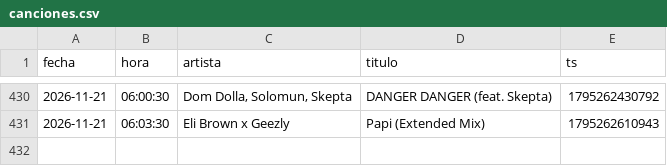
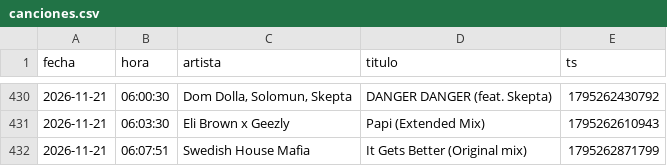
Before and after one commit to Dave-Control/ravectrl-tracklist, a CSV file: canciones.csv, drawn as a sheet; only a part is shown, gaps mark what is left out; the diff names each change by its address in the sheet, - before the commit and + after, or states it on an @@ line.

```diff
--- a/canciones.csv
+++ b/canciones.csv
+row 432: 2026-11-21 | 06:07:51 | Swedish House Mafia | It Gets Better (Original mix) | 1795262871799
```
